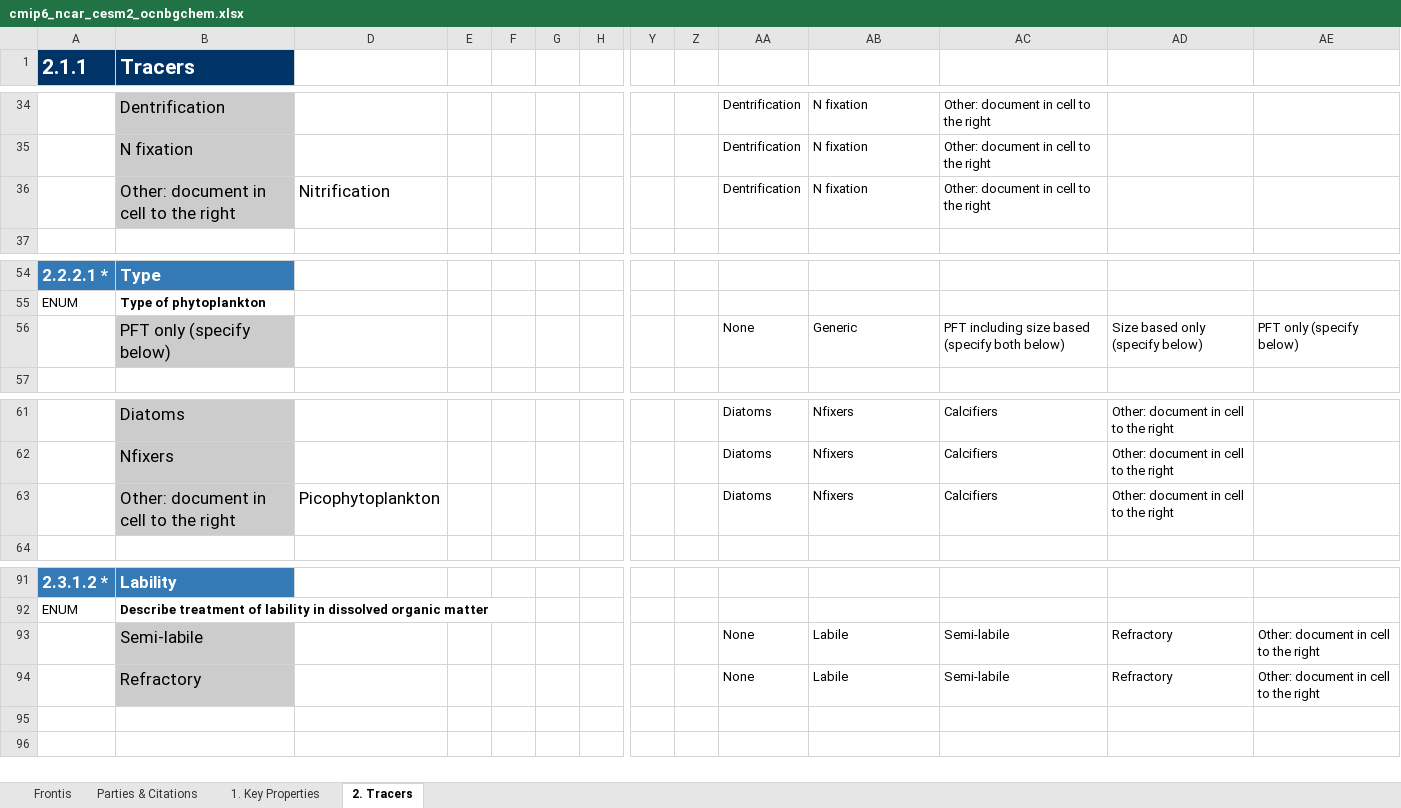
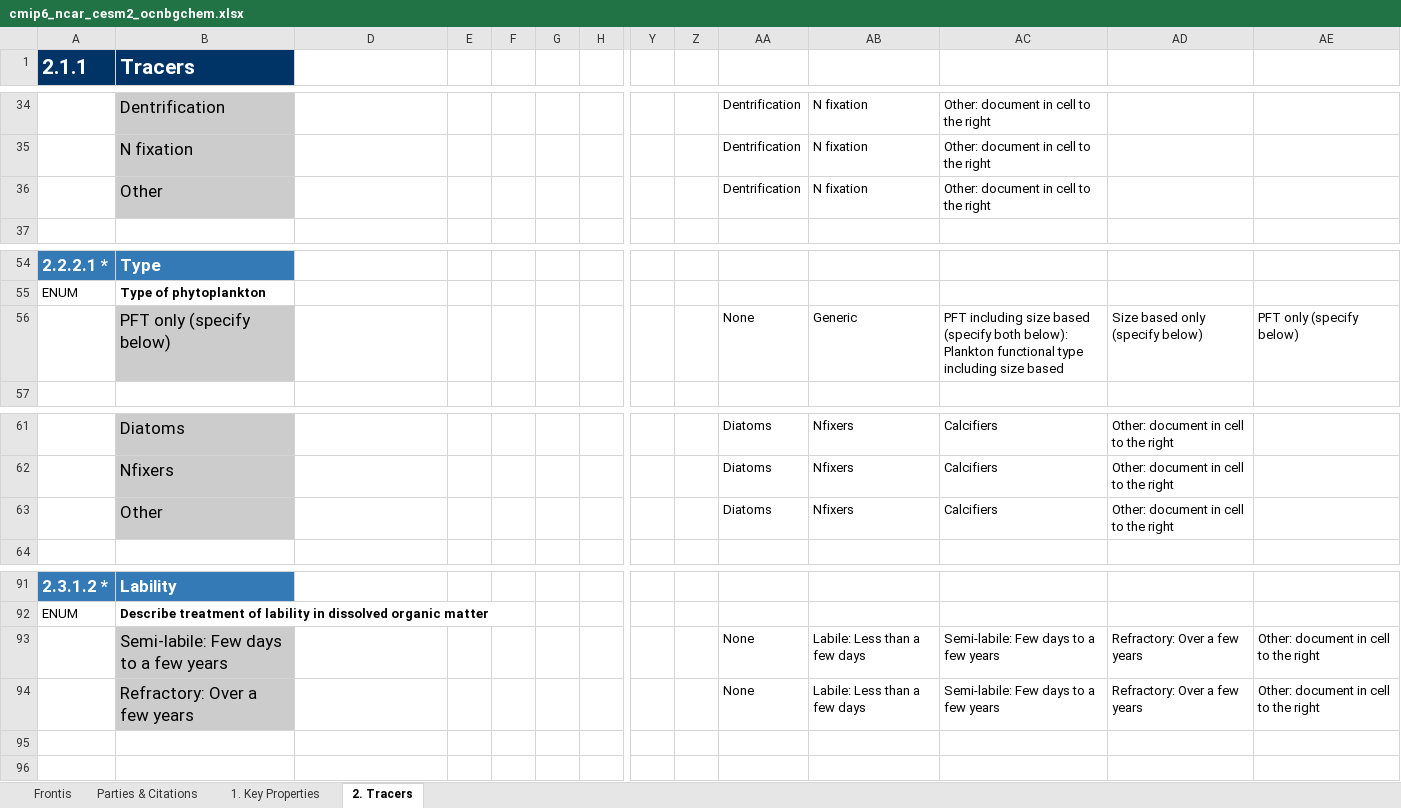
Before and after one commit to ES-DOC-INSTITUTIONAL/ncar, an Excel workbook: cmip6/models/cesm2/cmip6_ncar_cesm2_ocnbgchem.xlsx, sheet 2. Tracers, drawn as a sheet; only a part is shown, gaps mark what is left out; values as stored, in another font and other column widths than the file's, no borders; removed rows and columns are numbered as before the commit, all else as after; rows hold the shown columns only; the diff names each change by its address in the sheet, - before the commit and + after, or states it on an @@ line.

```diff
--- a/cmip6/models/cesm2/cmip6_ncar_cesm2_ocnbgchem.xlsx (sheet 2. Tracers)
+++ b/cmip6/models/cesm2/cmip6_ncar_cesm2_ocnbgchem.xlsx (sheet 2. Tracers)
-B36 (Tracers): Other: document in cell to the right
+B36 (Tracers): Other
-D36: Nitrification
+D36: (empty)
-AC56: …(specify both below)
+AC56: …(specify both below): Plankton functional type including size based
-B63 (Tracers): Other: document in cell to the right
+B63 (Tracers): Other
-D63: Picophytoplankton
+D63: (empty)
-row 93:  | Semi-labile |  |  |  |  |  |  |  | None | Labile | Semi-labile | Refractory | Other: document in cell to the right
-row 94:  | Refractory |  |  |  |  |  |  |  | None | Labile | Semi-labile | Refractory | Other: document in cell to the right
+row 93:  | Semi-labile: Few days to a few years |  |  |  |  |  |  |  | None | Labile: Less than a few days | Semi-labile: Few days to a few years | Refractory: Over a few years | Other: document in cell to the right
+row 94:  | Refractory: Over a few years |  |  |  |  |  |  |  | None | Labile: Less than a few days | Semi-labile: Few days to a few years | Refractory: Over a few years | Other: document in cell to the right
```
Also changed, not shown: sheet 1. Key Properties, sheet Parties & Citations, sheet Frontis, cmip6/models/cesm2/cmip6_ncar_cesm2_toplevel.xlsx, 25 other files.
